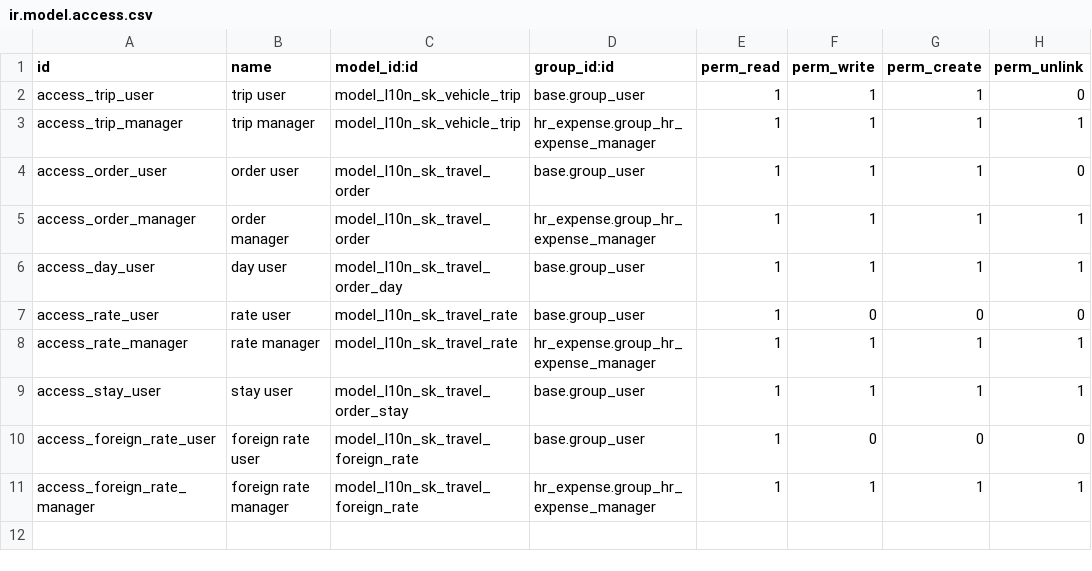
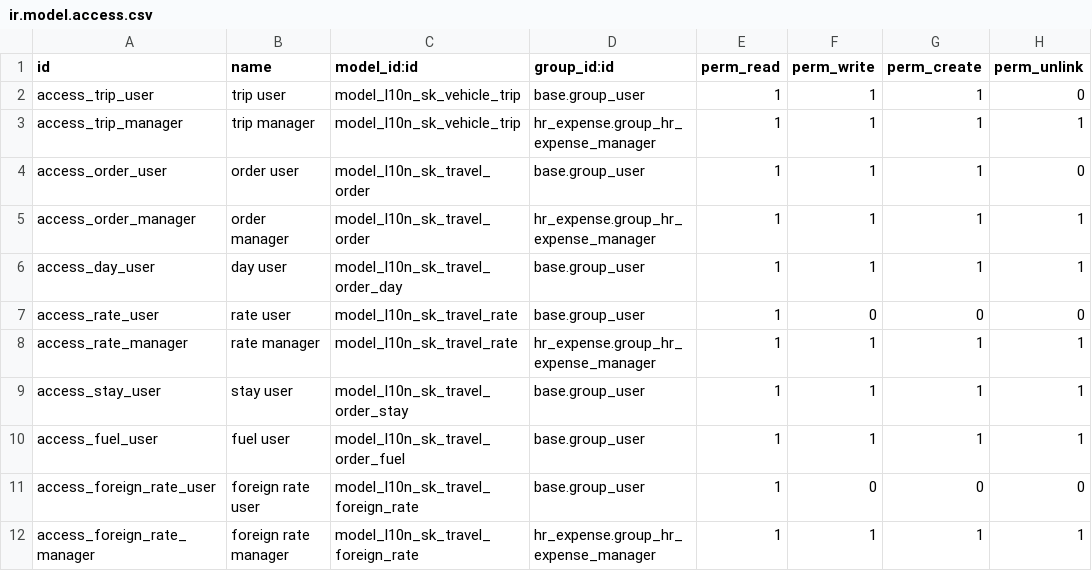
Before and after one commit to Data-Dance/cssk-public, a CSV file: l10n_sk_vehicle_logbook/security/ir.model.access.csv, drawn as a sheet; the diff names each change by its address in the sheet, - before the commit and + after, or states it on an @@ line.

```diff
--- a/l10n_sk_vehicle_logbook/security/ir.model.access.csv
+++ b/l10n_sk_vehicle_logbook/security/ir.model.access.csv
+row 10: access_fuel_user | fuel user | model_l10n_sk_travel_order_fuel | base.group_user | 1 | 1 | 1 | 1
```
Also changed, not shown: 29 other files.
